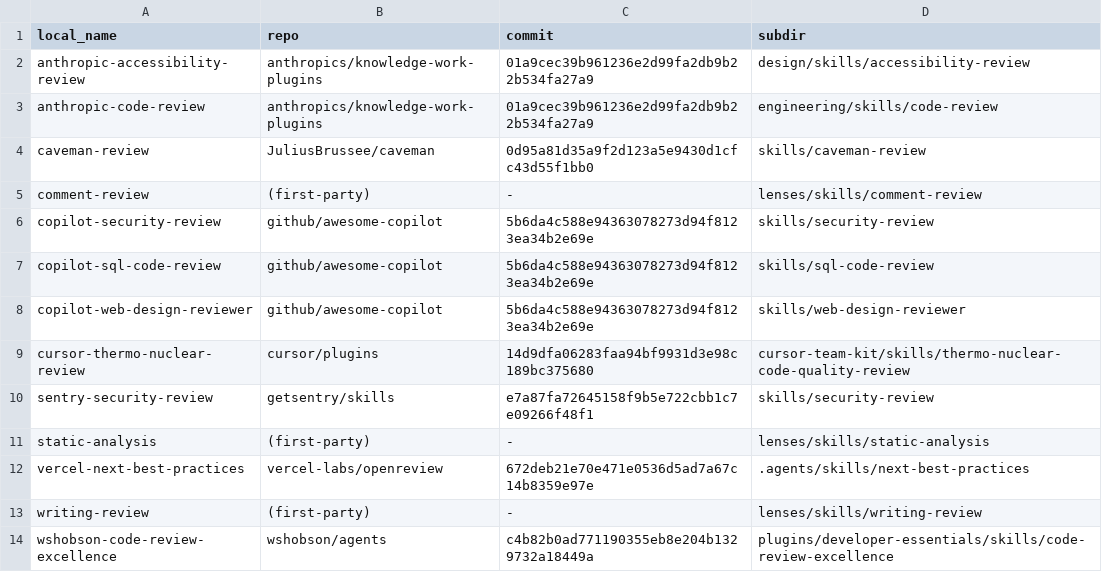
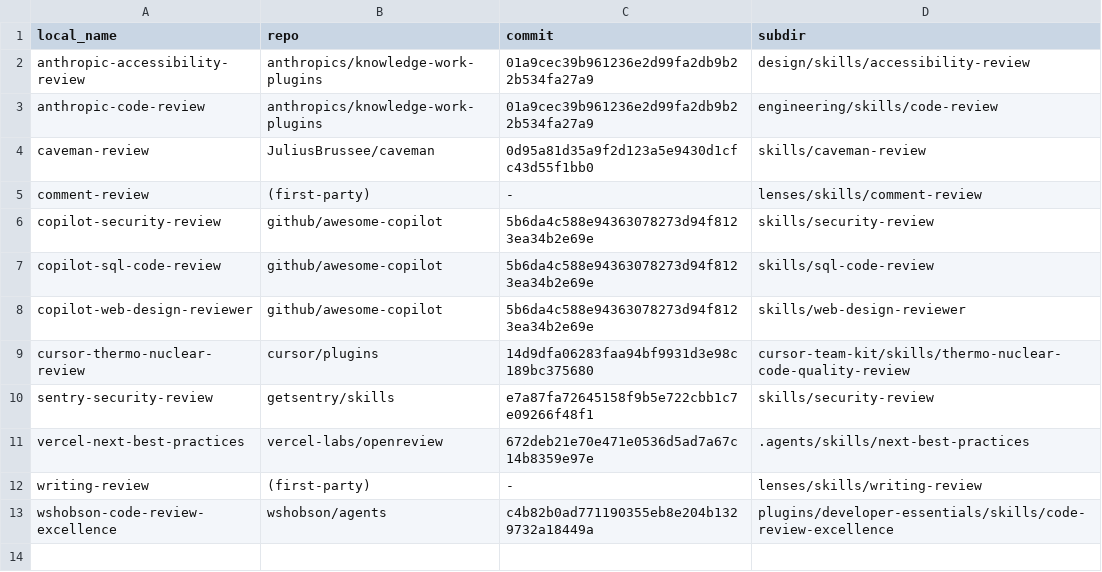
Before and after one commit to pocketarc/codeferret, a TSV file: lenses/skills/PROVENANCE.tsv, drawn as a sheet; the diff names each change by its address in the sheet, - before the commit and + after, or states it on an @@ line.

Commit message:
feat: Remove the static analysis tools, so a review is the lenses and nothing else.

```diff
--- a/lenses/skills/PROVENANCE.tsv
+++ b/lenses/skills/PROVENANCE.tsv
-row 11: static-analysis | (first-party) | - | lenses/skills/static-analysis
```
Also changed, not shown: 21 other files.
